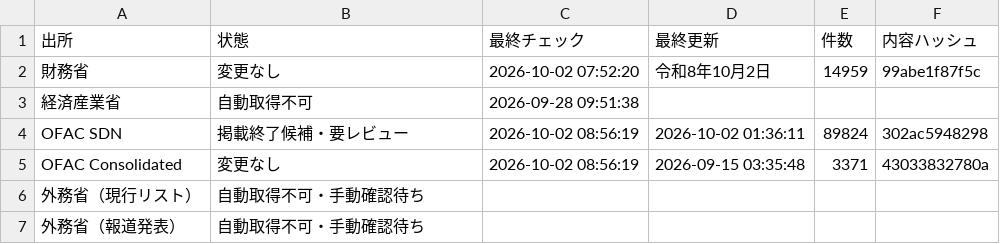
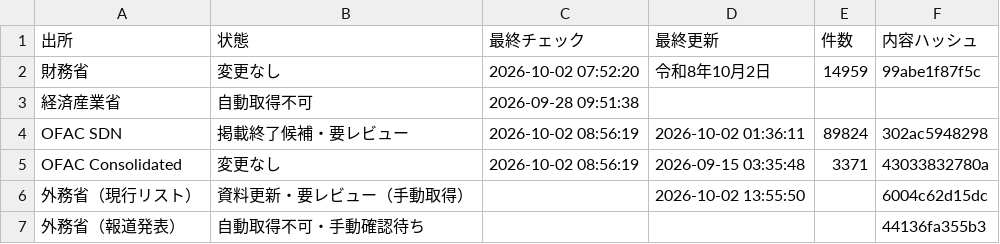
Before and after one commit to kenmizuno-cpu/sanctions-watch, a CSV file: data/dashboard/status.csv, drawn as a sheet.

Commit message:
fix: preserve source status and baseline MOFA current PDFs (#13)

```diff
--- a/data/dashboard/status.csv
+++ b/data/dashboard/status.csv
@@ -5,3 +5,3 @@ OFAC SDN,掲載終了候補・要レビュー,2026-10-02 08:56:19,2026-10-02 01:
 OFAC Consolidated,変更なし,2026-10-02 08:56:19,2026-09-15 03:35:48,3371,43033832780a
-外務省（現行リスト）,自動取得不可・手動確認待ち,,,,
-外務省（報道発表）,自動取得不可・手動確認待ち,,,,
+外務省（現行リスト）,資料更新・要レビュー（手動取得）,,2026-10-02 13:55:50,,6004c62d15dc
+外務省（報道発表）,自動取得不可・手動確認待ち,,,,44136fa355b3
```
Also changed, not shown: data/heartbeat/2026-10.csv, data/mofa/events.csv, 9 other files.
